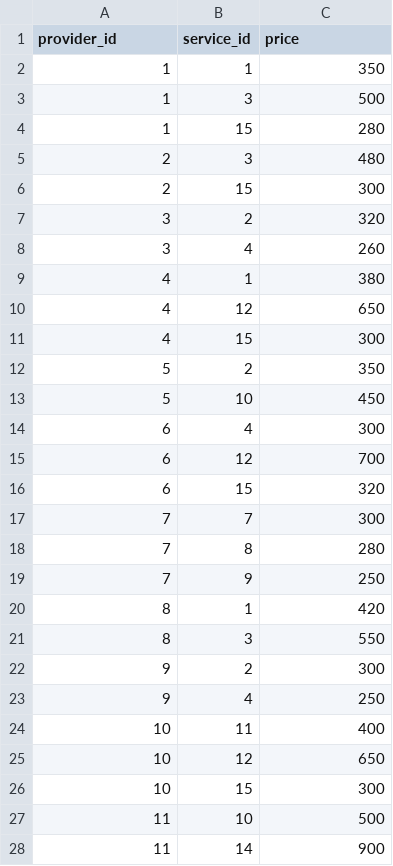
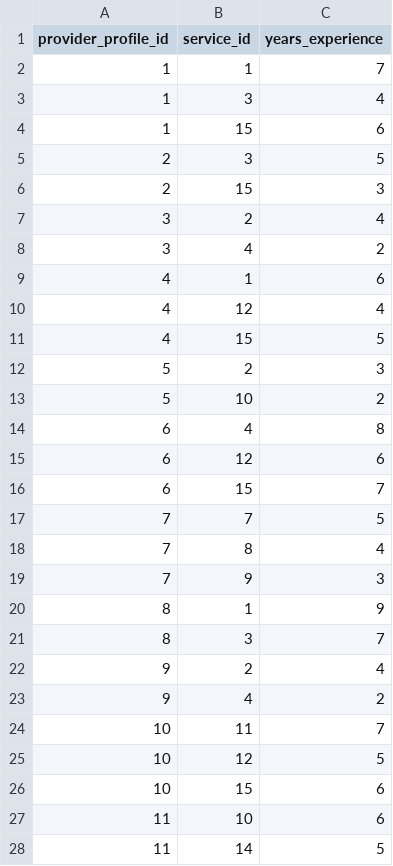
Before and after one commit to UbuntuLink/Geekulcha_Hackathon26, a CSV file: 01_Database_CSV/ubuntulink_provider_services.csv, drawn as a sheet; only a part is shown; the diff covers the shown part only.

```diff
--- a/01_Database_CSV/ubuntulink_provider_services.csv
+++ b/01_Database_CSV/ubuntulink_provider_services.csv
@@ -1,28 +1,28 @@
-provider_id,service_id,price
-1,1,350
-1,3,500
-1,15,280
-2,3,480
-2,15,300
-3,2,320
-3,4,260
-4,1,380
-4,12,650
-4,15,300
-5,2,350
-5,10,450
-6,4,300
-6,12,700
-6,15,320
-7,7,300
-7,8,280
-7,9,250
-8,1,420
-8,3,550
-9,2,300
-9,4,250
-10,11,400
-10,12,650
-10,15,300
-11,10,500
-11,14,900
+provider_profile_id,service_id,years_experience
+1,1,7
+1,3,4
+1,15,6
+2,3,5
+2,15,3
+3,2,4
+3,4,2
+4,1,6
+4,12,4
+4,15,5
+5,2,3
+5,10,2
+6,4,8
+6,12,6
+6,15,7
+7,7,5
+7,8,4
+7,9,3
+8,1,9
+8,3,7
+9,2,4
+9,4,2
+10,11,7
+10,12,5
+10,15,6
+11,10,6
+11,14,5
```
Also changed, not shown: 24 edited cells elsewhere in this file, 5 other files.
